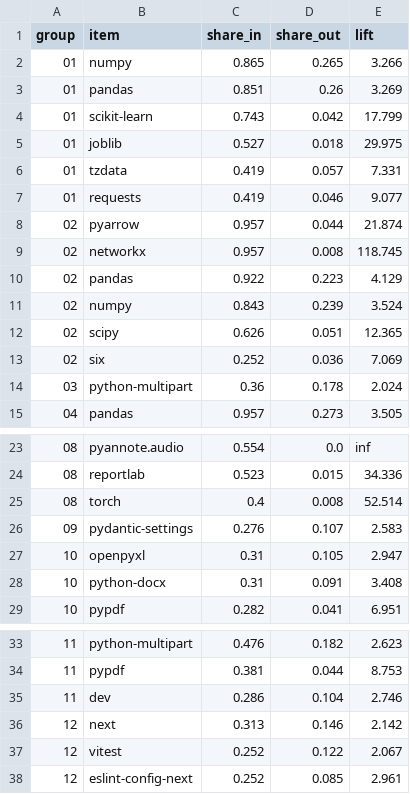
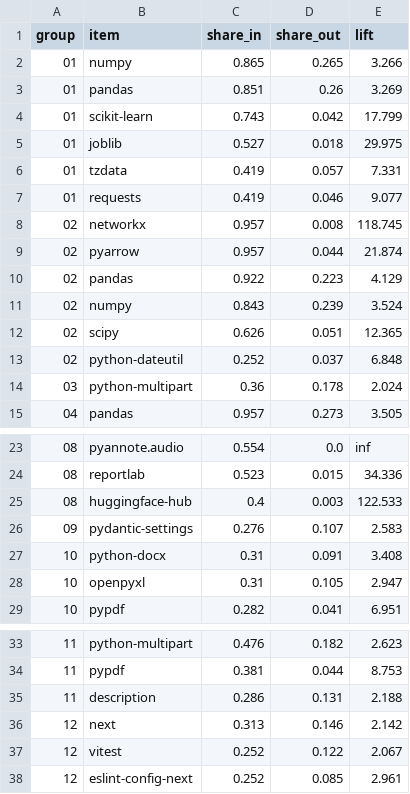
Before and after one commit to tbayan/HackalemAI-Repo-Data-Mining, a CSV file: arxiv_paper_all/tables/solution_distinctive_deps.csv, drawn as a sheet; only a part is shown, gaps mark what is left out.

```diff
--- a/arxiv_paper_all/tables/solution_distinctive_deps.csv
+++ b/arxiv_paper_all/tables/solution_distinctive_deps.csv
@@ -7,4 +7,4 @@ group,item,share_in,share_out,lift
 01,requests,0.419,0.046,9.077
+02,networkx,0.957,0.008,118.745
 02,pyarrow,0.957,0.044,21.874
-02,networkx,0.957,0.008,118.745
 02,pandas,0.922,0.223,4.129
@@ -12,3 +12,3 @@ group,item,share_in,share_out,lift
 02,scipy,0.626,0.051,12.365
-02,six,0.252,0.036,7.069
+02,python-dateutil,0.252,0.037,6.848
 03,python-multipart,0.36,0.178,2.024
@@ -24,6 +24,6 @@ group,item,share_in,share_out,lift
 08,reportlab,0.523,0.015,34.336
-08,torch,0.4,0.008,52.514
+08,huggingface-hub,0.4,0.003,122.533
 09,pydantic-settings,0.276,0.107,2.583
+10,python-docx,0.31,0.091,3.408
 10,openpyxl,0.31,0.105,2.947
-10,python-docx,0.31,0.091,3.408
 10,pypdf,0.282,0.041,6.951
@@ -34,3 +34,3 @@ group,item,share_in,share_out,lift
 11,pypdf,0.381,0.044,8.753
-11,dev,0.286,0.104,2.746
+11,description,0.286,0.131,2.188
 12,next,0.313,0.146,2.142
```
Also changed, not shown: 5 other files.
